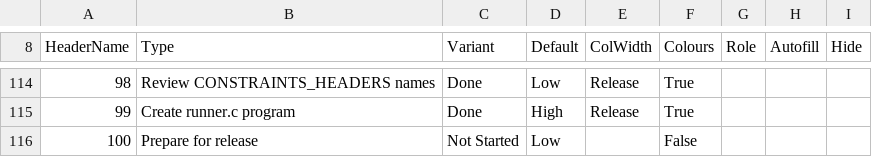
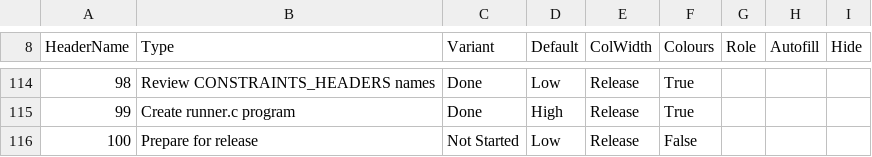
Before and after one commit to Infinnitor/tqb, a CSV file: taskqueue.csv, drawn as a sheet; only a part is shown, gaps mark what is left out; the diff names each change by its address in the sheet, - before the commit and + after, or states it on an @@ line.

```diff
--- a/taskqueue.csv
+++ b/taskqueue.csv
-E116 (ColWidth): (empty)
+E116 (ColWidth): Release
```
Also changed, not shown: 2 other files.
